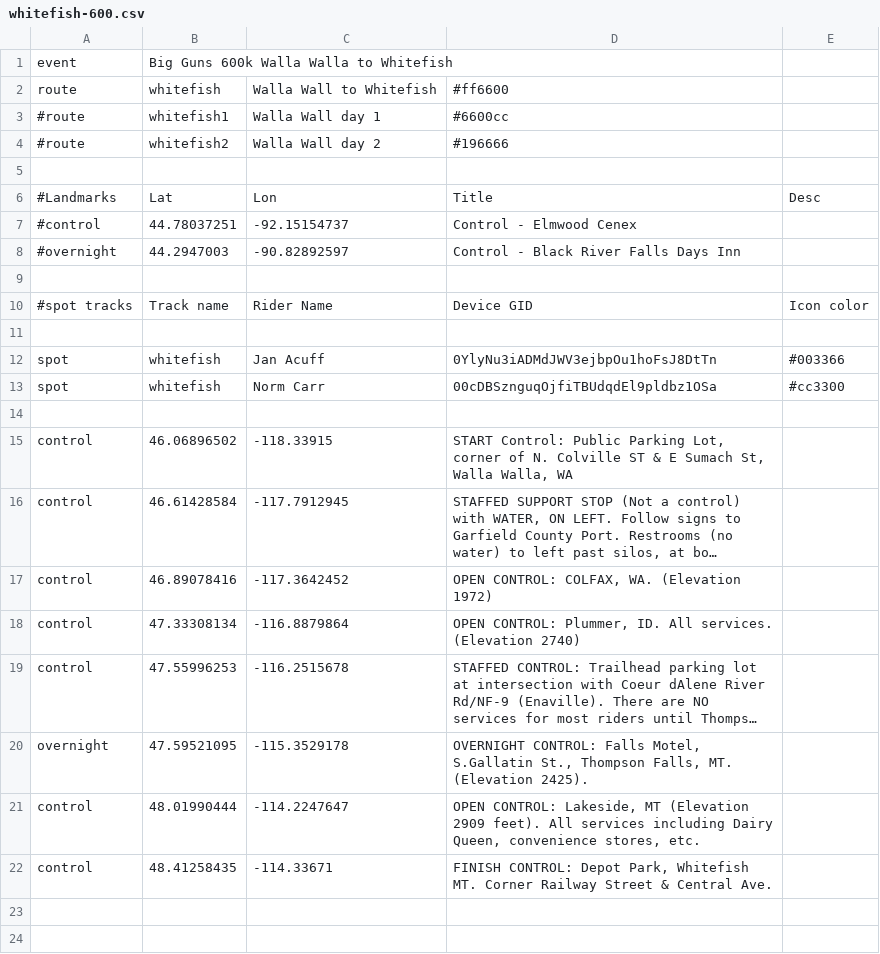
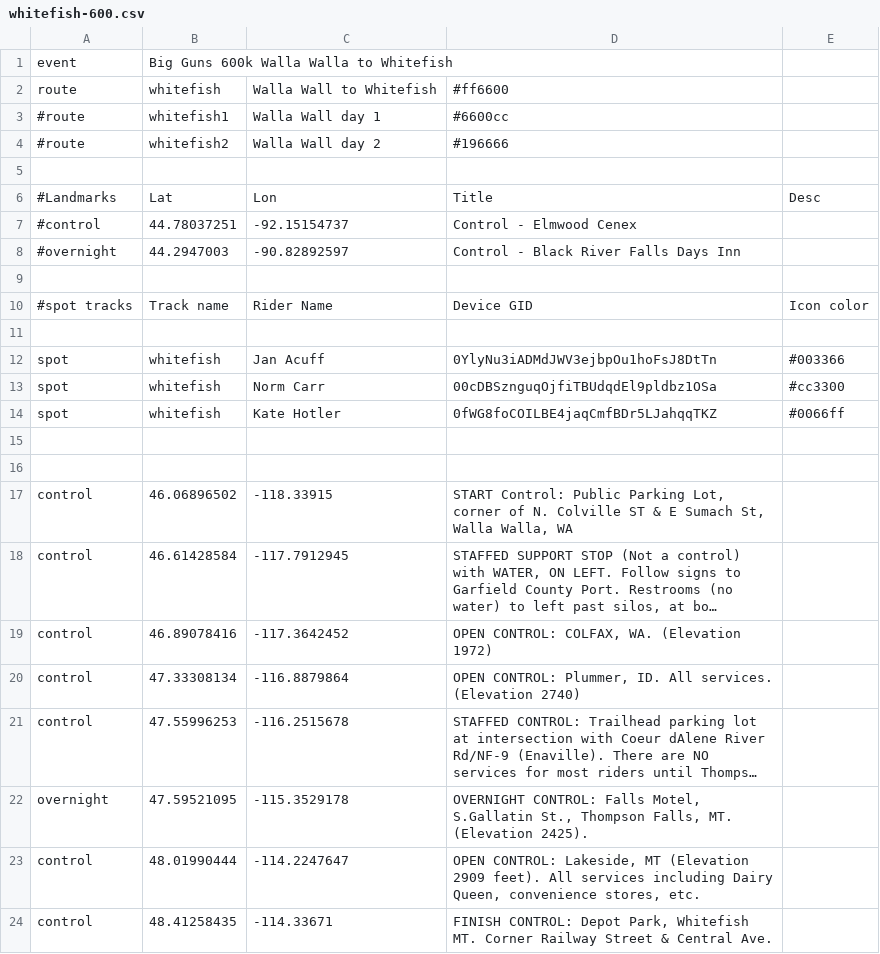
Before and after one commit to MichalYoung/Enroute, a CSV file: events/whitefish-600.csv, drawn as a sheet; long unchanged cells end in …; the diff names each change by its address in the sheet, - before the commit and + after, or states it on an @@ line.

Commit message:
Added Kate

```diff
--- a/events/whitefish-600.csv
+++ b/events/whitefish-600.csv
+row 14: spot | whitefish | Kate Hotler | 0fWG8foCOILBE4jaqCmfBDr5LJahqqTKZ | #0066ff
+row 15: (empty)
```
